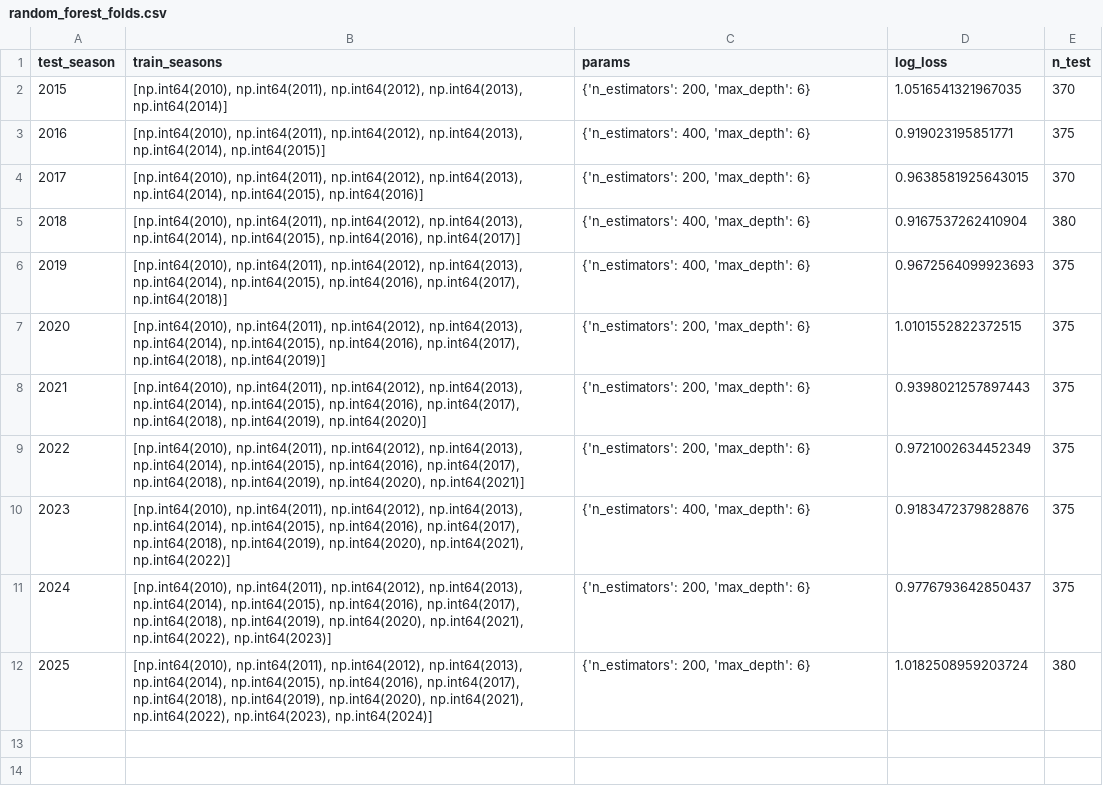
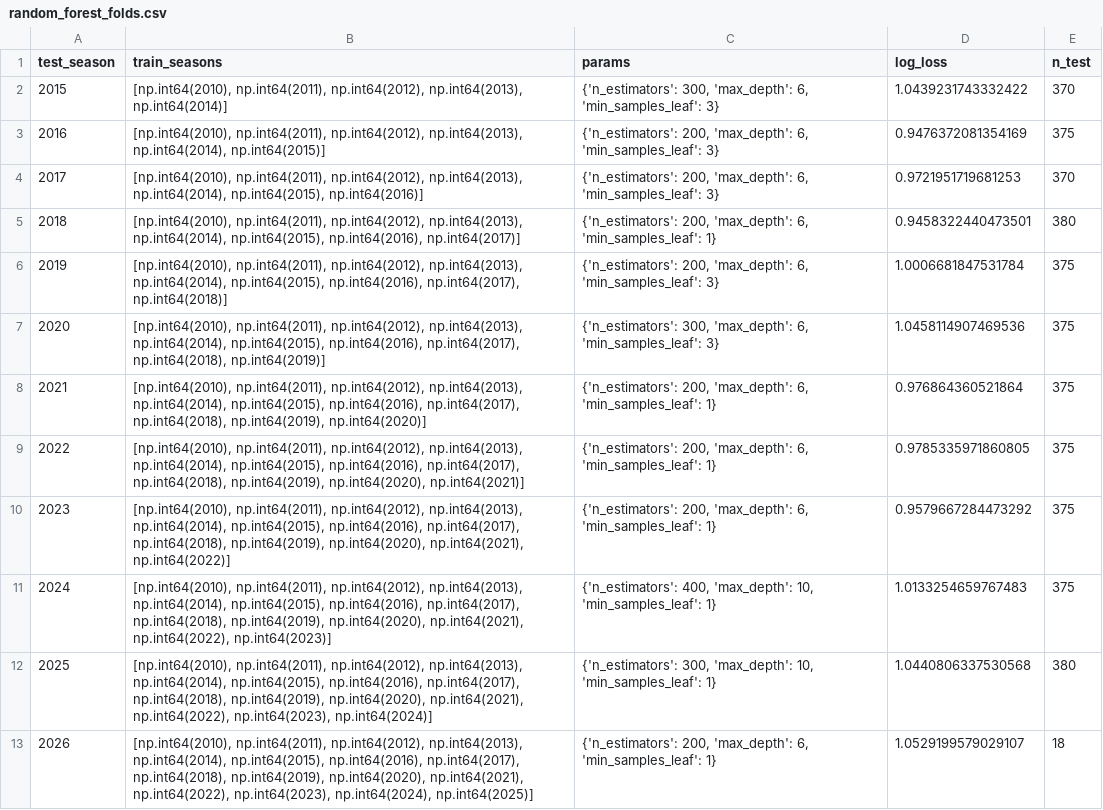
Before and after one commit to mateusz-gob1/football-outcome-mlops, a CSV file: data/processed/fold_results/random_forest_folds.csv, drawn as a sheet.

```diff
--- a/data/processed/fold_results/random_forest_folds.csv
+++ b/data/processed/fold_results/random_forest_folds.csv
@@ -1,12 +1,13 @@
 test_season,train_seasons,params,log_loss,n_test
-2015,"[np.int64(2010), np.int64(2011), np.int64(2012), np.int64(2013), np.int64(2014)]","{'n_estimators': 200, 'max_depth': 6}",1.0516541321967035,370
-2016,"[np.int64(2010), np.int64(2011), np.int64(2012), np.int64(2013), np.int64(2014), np.int64(2015)]","{'n_estimators': 400, 'max_depth': 6}",0.919023195851771,375
-2017,"[np.int64(2010), np.int64(2011), np.int64(2012), np.int64(2013), np.int64(2014), np.int64(2015), np.int64(2016)]","{'n_estimators': 200, 'max_depth': 6}",0.9638581925643015,370
-2018,"[np.int64(2010), np.int64(2011), np.int64(2012), np.int64(2013), np.int64(2014), np.int64(2015), np.int64(2016), np.int64(2017)]","{'n_estimators': 400, 'max_depth': 6}",0.9167537262410904,380
-2019,"[np.int64(2010), np.int64(2011), np.int64(2012), np.int64(2013), np.int64(2014), np.int64(2015), np.int64(2016), np.int64(2017), np.int64(2018)]","{'n_estimators': 400, 'max_depth': 6}",0.9672564099923693,375
-2020,"[np.int64(2010), np.int64(2011), np.int64(2012), np.int64(2013), np.int64(2014), np.int64(2015), np.int64(2016), np.int64(2017), np.int64(2018), np.int64(2019)]","{'n_estimators': 200, 'max_depth': 6}",1.0101552822372515,375
-2021,"[np.int64(2010), np.int64(2011), np.int64(2012), np.int64(2013), np.int64(2014), np.int64(2015), np.int64(2016), np.int64(2017), np.int64(2018), np.int64(2019), np.int64(2020)]","{'n_estimators': 200, 'max_depth': 6}",0.9398021257897443,375
-2022,"[np.int64(2010), np.int64(2011), np.int64(2012), np.int64(2013), np.int64(2014), np.int64(2015), np.int64(2016), np.int64(2017), np.int64(2018), np.int64(2019), np.int64(2020), np.int64(2021)]","{'n_estimators': 200, 'max_depth': 6}",0.9721002634452349,375
-2023,"[np.int64(2010), np.int64(2011), np.int64(2012), np.int64(2013), np.int64(2014), np.int64(2015), np.int64(2016), np.int64(2017), np.int64(2018), np.int64(2019), np.int64(2020), np.int64(2021), np.int64(2022)]","{'n_estimators': 400, 'max_depth': 6}",0.9183472379828876,375
-2024,"[np.int64(2010), np.int64(2011), np.int64(2012), np.int64(2013), np.int64(2014), np.int64(2015), np.int64(2016), np.int64(2017), np.int64(2018), np.int64(2019), np.int64(2020), np.int64(2021), np.int64(2022), np.int64(2023)]","{'n_estimators': 200, 'max_depth': 6}",0.9776793642850437,375
-2025,"[np.int64(2010), np.int64(2011), np.int64(2012), np.int64(2013), np.int64(2014), np.int64(2015), np.int64(2016), np.int64(2017), np.int64(2018), np.int64(2019), np.int64(2020), np.int64(2021), np.int64(2022), np.int64(2023), np.int64(2024)]","{'n_estimators': 200, 'max_depth': 6}",1.0182508959203724,380
+2015,"[np.int64(2010), np.int64(2011), np.int64(2012), np.int64(2013), np.int64(2014)]","{'n_estimators': 300, 'max_depth': 6, 'min_samples_leaf': 3}",1.0439231743332422,370
+2016,"[np.int64(2010), np.int64(2011), np.int64(2012), np.int64(2013), np.int64(2014), np.int64(2015)]","{'n_estimators': 200, 'max_depth': 6, 'min_samples_leaf': 3}",0.9476372081354169,375
+2017,"[np.int64(2010), np.int64(2011), np.int64(2012), np.int64(2013), np.int64(2014), np.int64(2015), np.int64(2016)]","{'n_estimators': 200, 'max_depth': 6, 'min_samples_leaf': 3}",0.9721951719681253,370
+2018,"[np.int64(2010), np.int64(2011), np.int64(2012), np.int64(2013), np.int64(2014), np.int64(2015), np.int64(2016), np.int64(2017)]","{'n_estimators': 200, 'max_depth': 6, 'min_samples_leaf': 1}",0.9458322440473501,380
+2019,"[np.int64(2010), np.int64(2011), np.int64(2012), np.int64(2013), np.int64(2014), np.int64(2015), np.int64(2016), np.int64(2017), np.int64(2018)]","{'n_estimators': 200, 'max_depth': 6, 'min_samples_leaf': 3}",1.0006681847531784,375
+2020,"[np.int64(2010), np.int64(2011), np.int64(2012), np.int64(2013), np.int64(2014), np.int64(2015), np.int64(2016), np.int64(2017), np.int64(2018), np.int64(2019)]","{'n_estimators': 300, 'max_depth': 6, 'min_samples_leaf': 3}",1.0458114907469536,375
+2021,"[np.int64(2010), np.int64(2011), np.int64(2012), np.int64(2013), np.int64(2014), np.int64(2015), np.int64(2016), np.int64(2017), np.int64(2018), np.int64(2019), np.int64(2020)]","{'n_estimators': 200, 'max_depth': 6, 'min_samples_leaf': 1}",0.976864360521864,375
+2022,"[np.int64(2010), np.int64(2011), np.int64(2012), np.int64(2013), np.int64(2014), np.int64(2015), np.int64(2016), np.int64(2017), np.int64(2018), np.int64(2019), np.int64(2020), np.int64(2021)]","{'n_estimators': 200, 'max_depth': 6, 'min_samples_leaf': 1}",0.9785335971860805,375
+2023,"[np.int64(2010), np.int64(2011), np.int64(2012), np.int64(2013), np.int64(2014), np.int64(2015), np.int64(2016), np.int64(2017), np.int64(2018), np.int64(2019), np.int64(2020), np.int64(2021), np.int64(2022)]","{'n_estimators': 200, 'max_depth': 6, 'min_samples_leaf': 1}",0.9579667284473292,375
+2024,"[np.int64(2010), np.int64(2011), np.int64(2012), np.int64(2013), np.int64(2014), np.int64(2015), np.int64(2016), np.int64(2017), np.int64(2018), np.int64(2019), np.int64(2020), np.int64(2021), np.int64(2022), np.int64(2023)]","{'n_estimators': 400, 'max_depth': 10, 'min_samples_leaf': 1}",1.0133254659767483,375
+2025,"[np.int64(2010), np.int64(2011), np.int64(2012), np.int64(2013), np.int64(2014), np.int64(2015), np.int64(2016), np.int64(2017), np.int64(2018), np.int64(2019), np.int64(2020), np.int64(2021), np.int64(2022), np.int64(2023), np.int64(2024)]","{'n_estimators': 300, 'max_depth': 10, 'min_samples_leaf': 1}",1.0440806337530568,380
+2026,"[np.int64(2010), np.int64(2011), np.int64(2012), np.int64(2013), np.int64(2014), np.int64(2015), np.int64(2016), np.int64(2017), np.int64(2018), np.int64(2019), np.int64(2020), np.int64(2021), np.int64(2022), np.int64(2023), np.int64(2024), np.int64(2025)]","{'n_estimators': 200, 'max_depth': 6, 'min_samples_leaf': 1}",1.0529199579029107,18
```
Also changed, not shown: data/processed/fold_results/bookmaker_baseline_oof_predictions.csv, data/processed/fold_results/logistic_regression_oof_predictions.csv, 33 other files.
